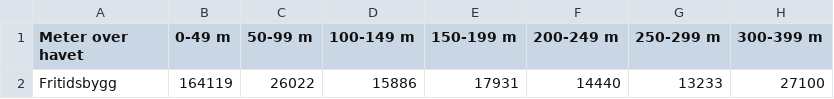
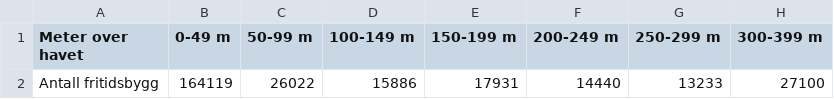
Before and after one commit to Fantomet06/IT2, a CSV file: 3/3B/boliger.csv, drawn as a sheet; only a part is shown; the diff names each change by its address in the sheet, - before the commit and + after, or states it on an @@ line.

```diff
--- a/3/3B/boliger.csv
+++ b/3/3B/boliger.csv
-A2 (Meter over havet): Fritidsbygg
+A2 (Meter over havet): Antall fritidsbygg
```
Also changed, not shown: 4 other files.
